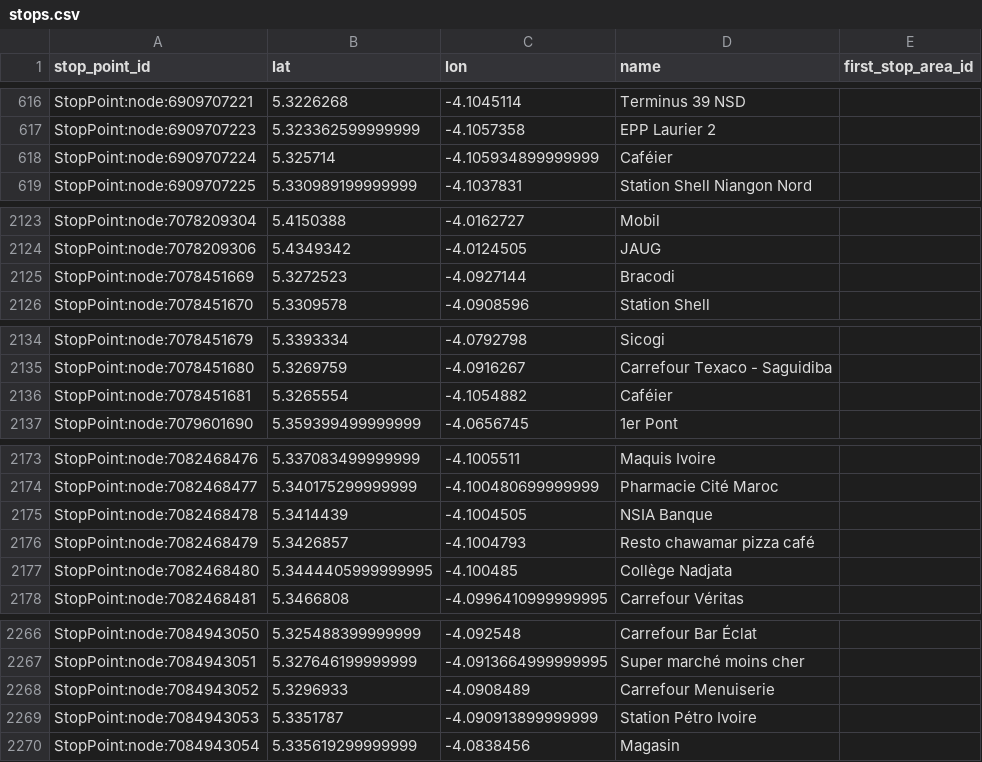
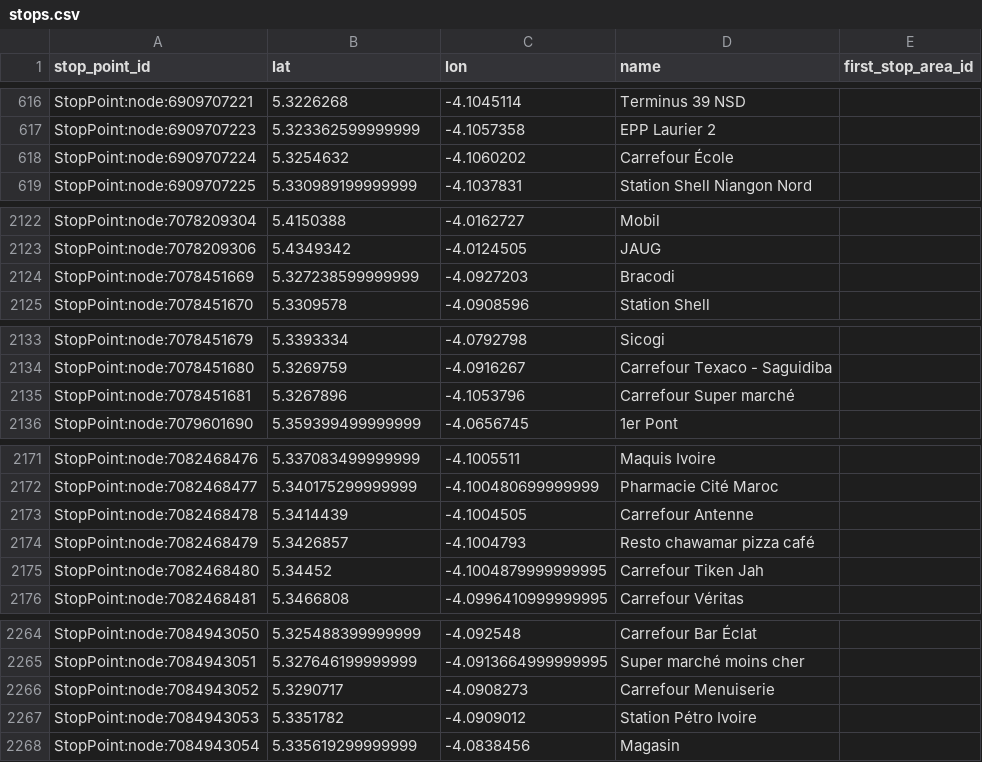
Before and after one commit to Jungle-Bus/AbidjanTransport_geom_ci, a CSV file: stops.csv, drawn as a sheet; only a part is shown, gaps mark what is left out; the diff covers the shown part only.

```diff
--- a/stops.csv
+++ b/stops.csv
@@ -617,3 +617,3 @@ StopPoint:node:6909707221,5.3226268,-4.1045114,Terminus 39 NSD,
 StopPoint:node:6909707223,5.323362599999999,-4.1057358,EPP Laurier 2,
-StopPoint:node:6909707224,5.325714,-4.105934899999999,Caféier,
+StopPoint:node:6909707224,5.3254632,-4.1060202,Carrefour École,
 StopPoint:node:6909707225,5.330989199999999,-4.1037831,Station Shell Niangon Nord,
@@ -2124,3 +2123,3 @@ StopPoint:node:7078209304,5.4150388,-4.0162727,Mobil,
 StopPoint:node:7078209306,5.4349342,-4.0124505,JAUG,
-StopPoint:node:7078451669,5.3272523,-4.0927144,Bracodi,
+StopPoint:node:7078451669,5.327238599999999,-4.0927203,Bracodi,
 StopPoint:node:7078451670,5.3309578,-4.0908596,Station Shell,
@@ -2135,3 +2134,3 @@ StopPoint:node:7078451679,5.3393334,-4.0792798,Sicogi,
 StopPoint:node:7078451680,5.3269759,-4.0916267,Carrefour Texaco - Saguidiba,
-StopPoint:node:7078451681,5.3265554,-4.1054882,Caféier,
+StopPoint:node:7078451681,5.3267896,-4.1053796,Carrefour Super marché,
 StopPoint:node:7079601690,5.359399499999999,-4.0656745,1er Pont,
@@ -2174,5 +2172,5 @@ StopPoint:node:7082468476,5.337083499999999,-4.1005511,Maquis Ivoire,
 StopPoint:node:7082468477,5.340175299999999,-4.100480699999999,Pharmacie Cité Maroc,
-StopPoint:node:7082468478,5.3414439,-4.1004505,NSIA Banque,
+StopPoint:node:7082468478,5.3414439,-4.1004505,Carrefour Antenne,
 StopPoint:node:7082468479,5.3426857,-4.1004793,Resto chawamar pizza café,
-StopPoint:node:7082468480,5.3444405999999995,-4.100485,Collège Nadjata,
+StopPoint:node:7082468480,5.34452,-4.1004879999999995,Carrefour Tiken Jah,
 StopPoint:node:7082468481,5.3466808,-4.0996410999999995,Carrefour Véritas,
@@ -2267,4 +2265,4 @@ StopPoint:node:7084943050,5.325488399999999,-4.092548,Carrefour Bar Éclat,
 StopPoint:node:7084943051,5.327646199999999,-4.0913664999999995,Super marché moins cher,
-StopPoint:node:7084943052,5.3296933,-4.0908489,Carrefour Menuiserie,
-StopPoint:node:7084943053,5.3351787,-4.090913899999999,Station Pétro Ivoire,
+StopPoint:node:7084943052,5.3290717,-4.0908273,Carrefour Menuiserie,
+StopPoint:node:7084943053,5.3351782,-4.0909012,Station Pétro Ivoire,
 StopPoint:node:7084943054,5.335619299999999,-4.0838456,Magasin,
```
Also changed, not shown: 32 added rows, 2 removed rows and 25 edited cells elsewhere in this file, lines.csv, 3 other files.
